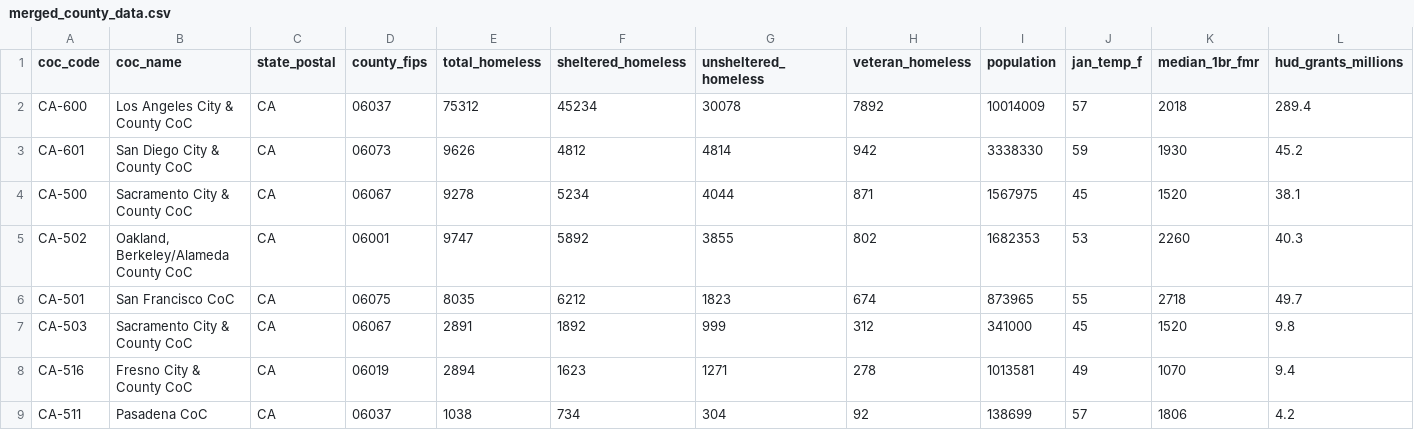
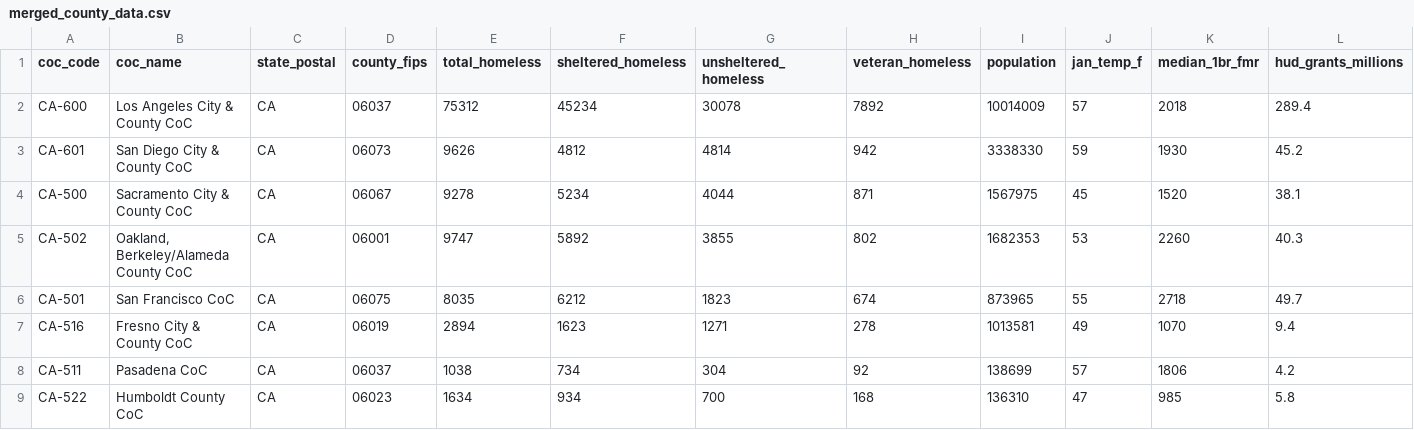
Before and after one commit to mckornfield/homelessness-stats, a CSV file: data/processed/merged_county_data.csv, drawn as a sheet; only a part is shown; the shorter side is filled out with more unchanged rows; rows hold the shown columns only; the diff names each change by its address in the sheet, - before the commit and + after, or states it on an @@ line.

```diff
--- a/data/processed/merged_county_data.csv
+++ b/data/processed/merged_county_data.csv
-row 7: CA-503 | Sacramento City & County CoC | CA | 06067 | 2891 | 1892 | 999 | 312 | 341000 | 45 | 1520 | 9.8
```
Also changed, not shown: data/processed/merged_city_data.csv, 22 other files.
